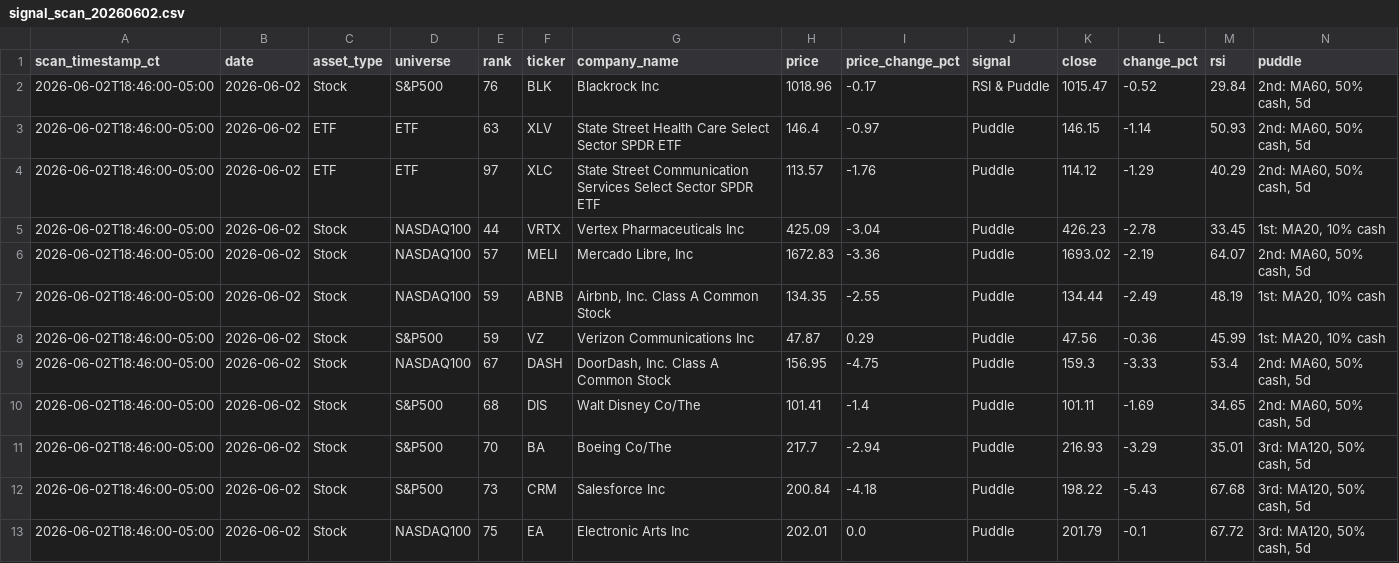
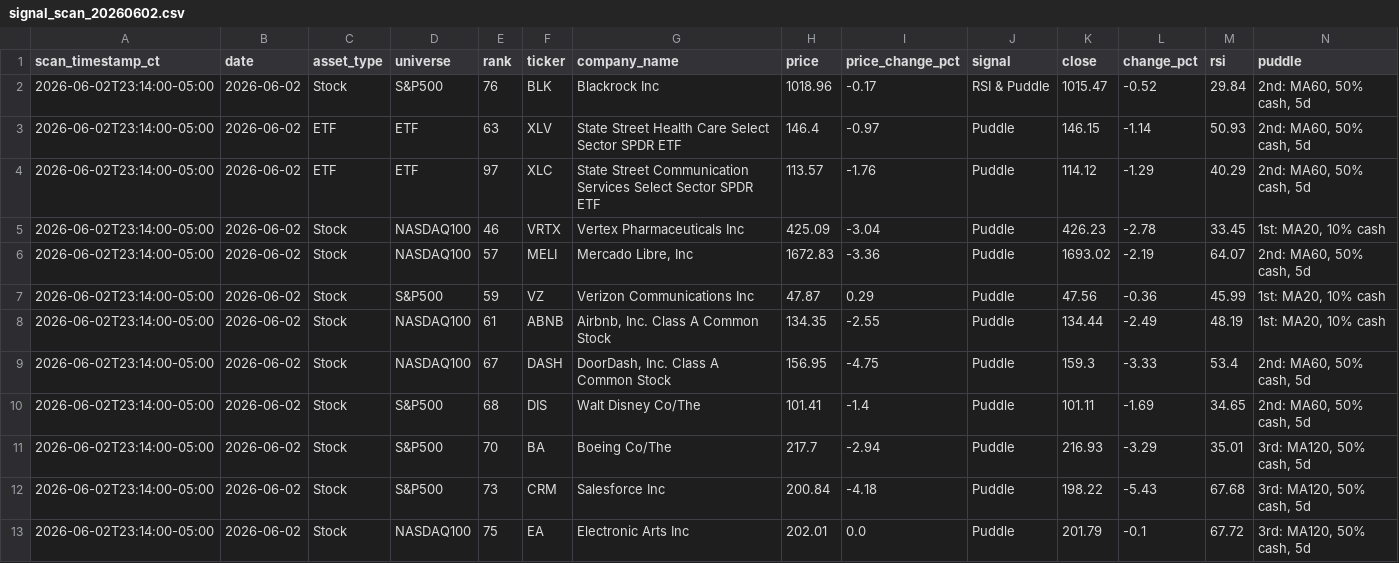
Before and after one commit to jangjb1204-sys/puddle-signal-dashboard, a CSV file: signal_scans/signal_scan_20260602.csv, drawn as a sheet; only a part is shown; the diff covers the shown part only.

```diff
--- a/signal_scans/signal_scan_20260602.csv
+++ b/signal_scans/signal_scan_20260602.csv
@@ -1,13 +1,13 @@
 scan_timestamp_ct,date,asset_type,universe,rank,ticker,company_name,price,price_change_pct,signal,close,change_pct,rsi,puddle
-2026-06-02T18:46:00-05:00,2026-06-02,Stock,S&P500,76,BLK,Blackrock Inc,1018.96,-0.17,RSI & Puddle,1015.47,-0.52,29.84,"2nd: MA60, 50% cash, 5d"
-2026-06-02T18:46:00-05:00,2026-06-02,ETF,ETF,63,XLV,State Street Health Care Select Sector SPDR ETF,146.4,-0.97,Puddle,146.15,-1.14,50.93,"2nd: MA60, 50% cash, 5d"
-2026-06-02T18:46:00-05:00,2026-06-02,ETF,ETF,97,XLC,State Street Communication Services Select Sector SPDR ETF,113.57,-1.76,Puddle,114.12,-1.29,40.29,"2nd: MA60, 50% cash, 5d"
-2026-06-02T18:46:00-05:00,2026-06-02,Stock,NASDAQ100,44,VRTX,Vertex Pharmaceuticals Inc,425.09,-3.04,Puddle,426.23,-2.78,33.45,"1st: MA20, 10% cash"
-2026-06-02T18:46:00-05:00,2026-06-02,Stock,NASDAQ100,57,MELI,"Mercado Libre, Inc",1672.83,-3.36,Puddle,1693.02,-2.19,64.07,"2nd: MA60, 50% cash, 5d"
-2026-06-02T18:46:00-05:00,2026-06-02,Stock,NASDAQ100,59,ABNB,"Airbnb, Inc. Class A Common Stock",134.35,-2.55,Puddle,134.44,-2.49,48.19,"1st: MA20, 10% cash"
-2026-06-02T18:46:00-05:00,2026-06-02,Stock,S&P500,59,VZ,Verizon Communications Inc,47.87,0.29,Puddle,47.56,-0.36,45.99,"1st: MA20, 10% cash"
-2026-06-02T18:46:00-05:00,2026-06-02,Stock,NASDAQ100,67,DASH,"DoorDash, Inc. Class A Common Stock",156.95,-4.75,Puddle,159.3,-3.33,53.4,"2nd: MA60, 50% cash, 5d"
-2026-06-02T18:46:00-05:00,2026-06-02,Stock,S&P500,68,DIS,Walt Disney Co/The,101.41,-1.4,Puddle,101.11,-1.69,34.65,"2nd: MA60, 50% cash, 5d"
-2026-06-02T18:46:00-05:00,2026-06-02,Stock,S&P500,70,BA,Boeing Co/The,217.7,-2.94,Puddle,216.93,-3.29,35.01,"3rd: MA120, 50% cash, 5d"
-2026-06-02T18:46:00-05:00,2026-06-02,Stock,S&P500,73,CRM,Salesforce Inc,200.84,-4.18,Puddle,198.22,-5.43,67.68,"3rd: MA120, 50% cash, 5d"
-2026-06-02T18:46:00-05:00,2026-06-02,Stock,NASDAQ100,75,EA,Electronic Arts Inc,202.01,0.0,Puddle,201.79,-0.1,67.72,"3rd: MA120, 50% cash, 5d"
+2026-06-02T23:14:00-05:00,2026-06-02,Stock,S&P500,76,BLK,Blackrock Inc,1018.96,-0.17,RSI & Puddle,1015.47,-0.52,29.84,"2nd: MA60, 50% cash, 5d"
+2026-06-02T23:14:00-05:00,2026-06-02,ETF,ETF,63,XLV,State Street Health Care Select Sector SPDR ETF,146.4,-0.97,Puddle,146.15,-1.14,50.93,"2nd: MA60, 50% cash, 5d"
+2026-06-02T23:14:00-05:00,2026-06-02,ETF,ETF,97,XLC,State Street Communication Services Select Sector SPDR ETF,113.57,-1.76,Puddle,114.12,-1.29,40.29,"2nd: MA60, 50% cash, 5d"
+2026-06-02T23:14:00-05:00,2026-06-02,Stock,NASDAQ100,46,VRTX,Vertex Pharmaceuticals Inc,425.09,-3.04,Puddle,426.23,-2.78,33.45,"1st: MA20, 10% cash"
+2026-06-02T23:14:00-05:00,2026-06-02,Stock,NASDAQ100,57,MELI,"Mercado Libre, Inc",1672.83,-3.36,Puddle,1693.02,-2.19,64.07,"2nd: MA60, 50% cash, 5d"
+2026-06-02T23:14:00-05:00,2026-06-02,Stock,S&P500,59,VZ,Verizon Communications Inc,47.87,0.29,Puddle,47.56,-0.36,45.99,"1st: MA20, 10% cash"
+2026-06-02T23:14:00-05:00,2026-06-02,Stock,NASDAQ100,61,ABNB,"Airbnb, Inc. Class A Common Stock",134.35,-2.55,Puddle,134.44,-2.49,48.19,"1st: MA20, 10% cash"
+2026-06-02T23:14:00-05:00,2026-06-02,Stock,NASDAQ100,67,DASH,"DoorDash, Inc. Class A Common Stock",156.95,-4.75,Puddle,159.3,-3.33,53.4,"2nd: MA60, 50% cash, 5d"
+2026-06-02T23:14:00-05:00,2026-06-02,Stock,S&P500,68,DIS,Walt Disney Co/The,101.41,-1.4,Puddle,101.11,-1.69,34.65,"2nd: MA60, 50% cash, 5d"
+2026-06-02T23:14:00-05:00,2026-06-02,Stock,S&P500,70,BA,Boeing Co/The,217.7,-2.94,Puddle,216.93,-3.29,35.01,"3rd: MA120, 50% cash, 5d"
+2026-06-02T23:14:00-05:00,2026-06-02,Stock,S&P500,73,CRM,Salesforce Inc,200.84,-4.18,Puddle,198.22,-5.43,67.68,"3rd: MA120, 50% cash, 5d"
+2026-06-02T23:14:00-05:00,2026-06-02,Stock,NASDAQ100,75,EA,Electronic Arts Inc,202.01,0.0,Puddle,201.79,-0.1,67.72,"3rd: MA120, 50% cash, 5d"
```
Also changed, not shown: 13 edited cells elsewhere in this file, 1 other file.
